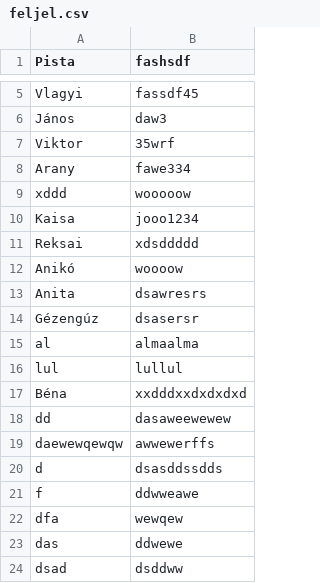
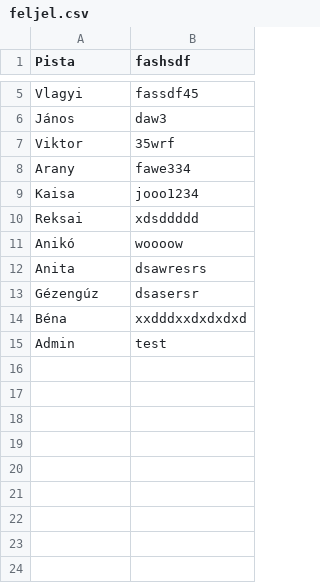
Before and after one commit to Szemethy/Nagymama-recept-Tuti-recept, a CSV file: feljel.csv, drawn as a sheet; only a part is shown, gaps mark what is left out.

```diff
--- a/feljel.csv
+++ b/feljel.csv
@@ -8,3 +8,2 @@ Viktor;35wrf
 Arany;fawe334
-xddd;wooooow
 Kaisa;jooo1234
@@ -14,11 +13,3 @@ Anita;dsawresrs
 Gézengúz;dsasersr
-al;almaalma
-lul;lullul
 Béna;xxdddxxdxdxdxd
-dd;dasaweewewew
-daewewqewqw;awwewerffs
-d;dsasddssdds
-f;ddwweawe
-dfa;wewqew
-das;ddwewe
-dsad;dsddww
+Admin;test
```
Also changed, not shown: 4 other files.
